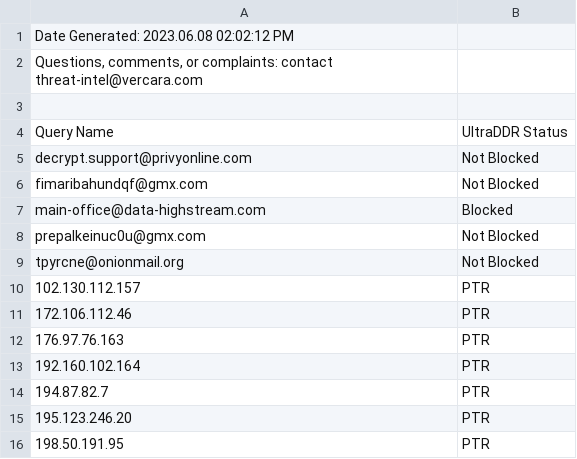
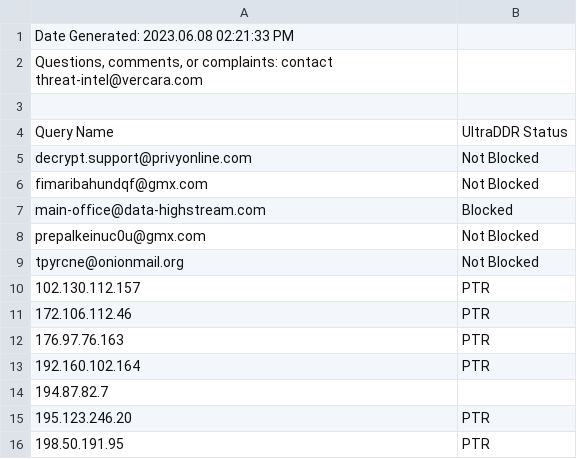
Before and after one commit to rybolov/UltraDDR-IOC-Checker, a CSV file: data/CISA-AA23-131a.txt-2023-06-08.csv, drawn as a sheet; only a part is shown.

```diff
--- a/data/CISA-AA23-131a.txt-2023-06-08.csv
+++ b/data/CISA-AA23-131a.txt-2023-06-08.csv
@@ -1,2 +1,2 @@
-Date Generated:  2023.06.08 02:02:12 PM
+Date Generated:  2023.06.08 02:21:33 PM
 "Questions, comments, or complaints: contact threat-intel@vercara.com"
@@ -13,3 +13,3 @@ tpyrcne@onionmail.org,Not Blocked
 192.160.102.164,PTR
-194.87.82.7,PTR
+194.87.82.7,
 195.123.246.20,PTR
```
Also changed, not shown: data/CISA-AA23-158a.txt-2023-06-08.csv, 8 other files.
